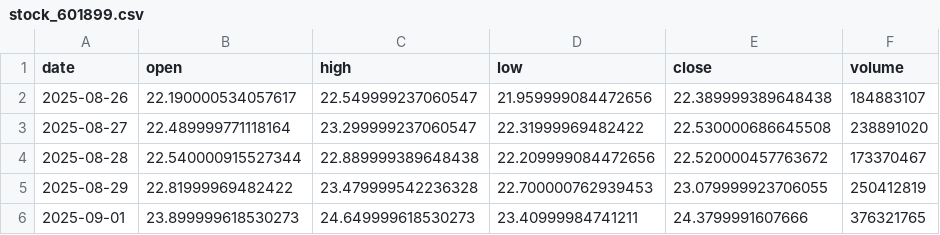
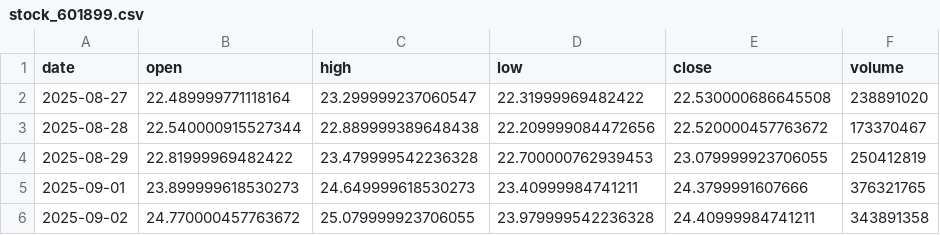
Before and after one commit to Luo923/stock-data-fetcher, a CSV file: data/stock_601899.csv, drawn as a sheet; only a part is shown; the shorter side is filled out with more unchanged rows.

```diff
--- a/data/stock_601899.csv
+++ b/data/stock_601899.csv
@@ -1,3 +1,2 @@
 date,open,high,low,close,volume
-2025-08-26,22.190000534057617,22.549999237060547,21.959999084472656,22.389999389648438,184883107
 2025-08-27,22.489999771118164,23.299999237060547,22.31999969482422,22.530000686645508,238891020
```
Also changed, not shown: data/stock_002475.csv, data/stock_002738.csv, 38 other files.
